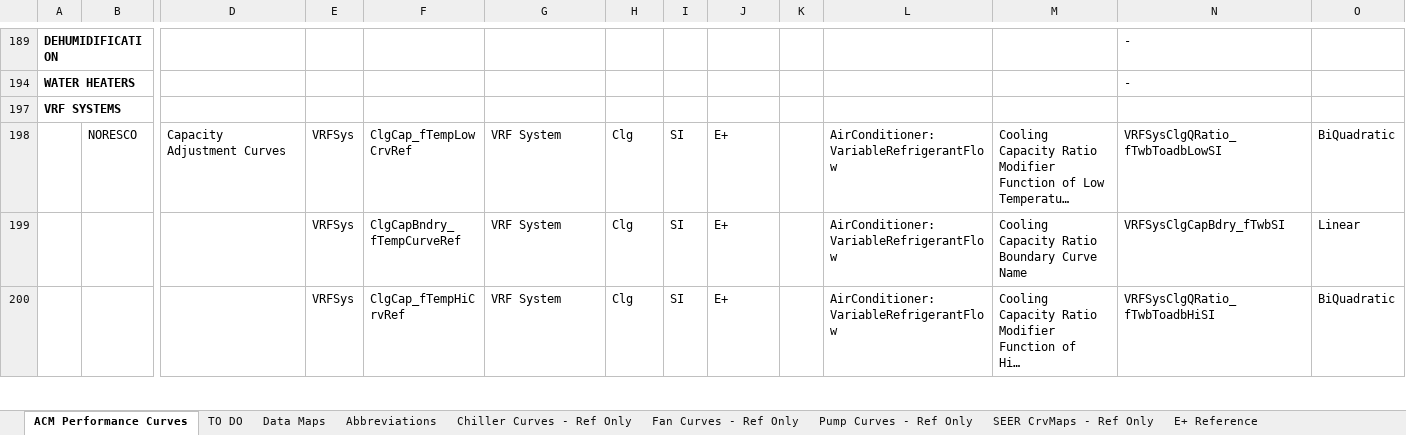
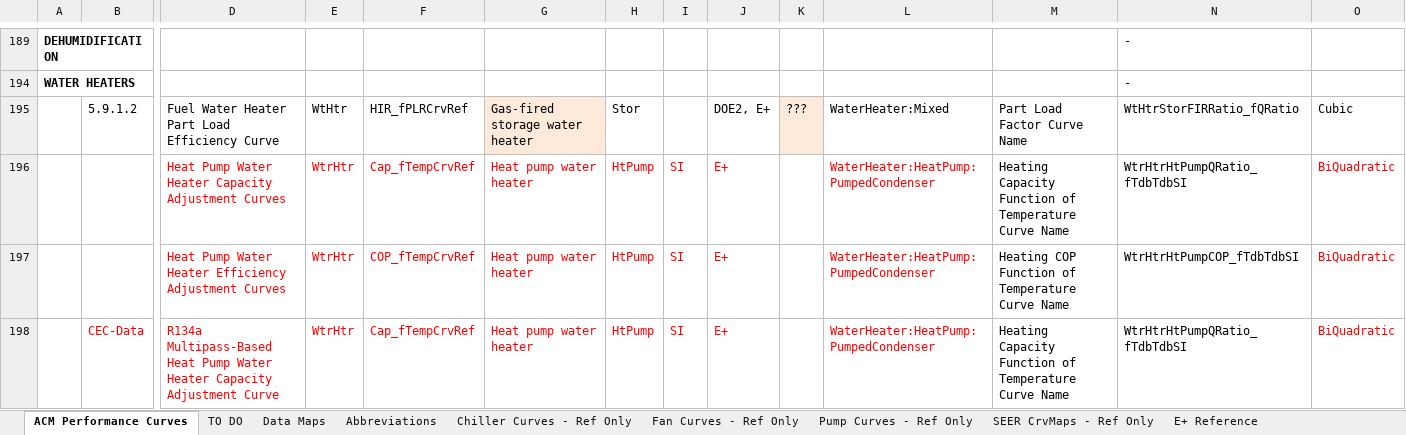
Before and after one commit to joesinger12/Test-Mirror-Workflow, an Excel workbook: Documentation/T24N/Appendix_5.7_PerformanceCurves.xlsx, sheet ACM Performance Curves, drawn as a sheet; only a part is shown, gaps mark what is left out; the shorter side is filled out with more unchanged rows; long unchanged cells end in …; values as stored, in another font and other column widths than the file's, no borders; charts and pictures and conditional formats not drawn; rows hold the shown columns only; the diff covers the shown part only; the diff names each change by its address in the sheet, - before the commit and + after, or states it on an @@ line.

Commit message:
SVN (com) commit #8087 by nkapur       Update to add AWHP curves.

```diff
--- a/Documentation/T24N/Appendix_5.7_PerformanceCurves.xlsx (sheet ACM Performance Curves)
+++ b/Documentation/T24N/Appendix_5.7_PerformanceCurves.xlsx (sheet ACM Performance Curves)
@@ row 195 unhidden:  | 5.9.1.2 | Fuel Water Heater Part Load Efficiency Curve | WtHtr | HIR_fPLRCrvRef | Gas-fired storage water heater | Stor |  | DOE2, E+ | ??? | WaterHeater:Mixed | Part Load Factor Curve Name | WtHtrStorFIRRatio_fQRatio | Cubic @@
+row 196:  |  | Heat Pump Water Heater Capacity Adjustment Curves | WtrHtr | Cap_fTempCrvRef | Heat pump water heater | HtPump | SI | E+ |  | WaterHeater:HeatPump:PumpedCondenser | Heating Capacity Function of Temperature Curve Name | WtrHtrHtPumpQRatio_fTdbTdbSI | BiQuadratic
+row 197:  |  | Heat Pump Water Heater Efficiency Adjustment Curves | WtrHtr | COP_fTempCrvRef | Heat pump water heater | HtPump | SI | E+ |  | WaterHeater:HeatPump:PumpedCondenser | Heating COP Function of Temperature Curve Name | WtrHtrHtPumpCOP_fTdbTdbSI | BiQuadratic
+row 198:  | CEC-Data | R134a Multipass-Based Heat Pump Water Heater Capacity Adjustment Curve | WtrHtr | Cap_fTempCrvRef | Heat pump water heater | HtPump | SI | E+ |  | WaterHeater:HeatPump:PumpedCondenser | Heating Capacity Function of Temperature Curve Name | WtrHtrHtPumpQRatio_fTdbTdbSI | BiQuadratic
```
Also changed, not shown: 4 added rows elsewhere in this sheet, formulas that keep their value.
